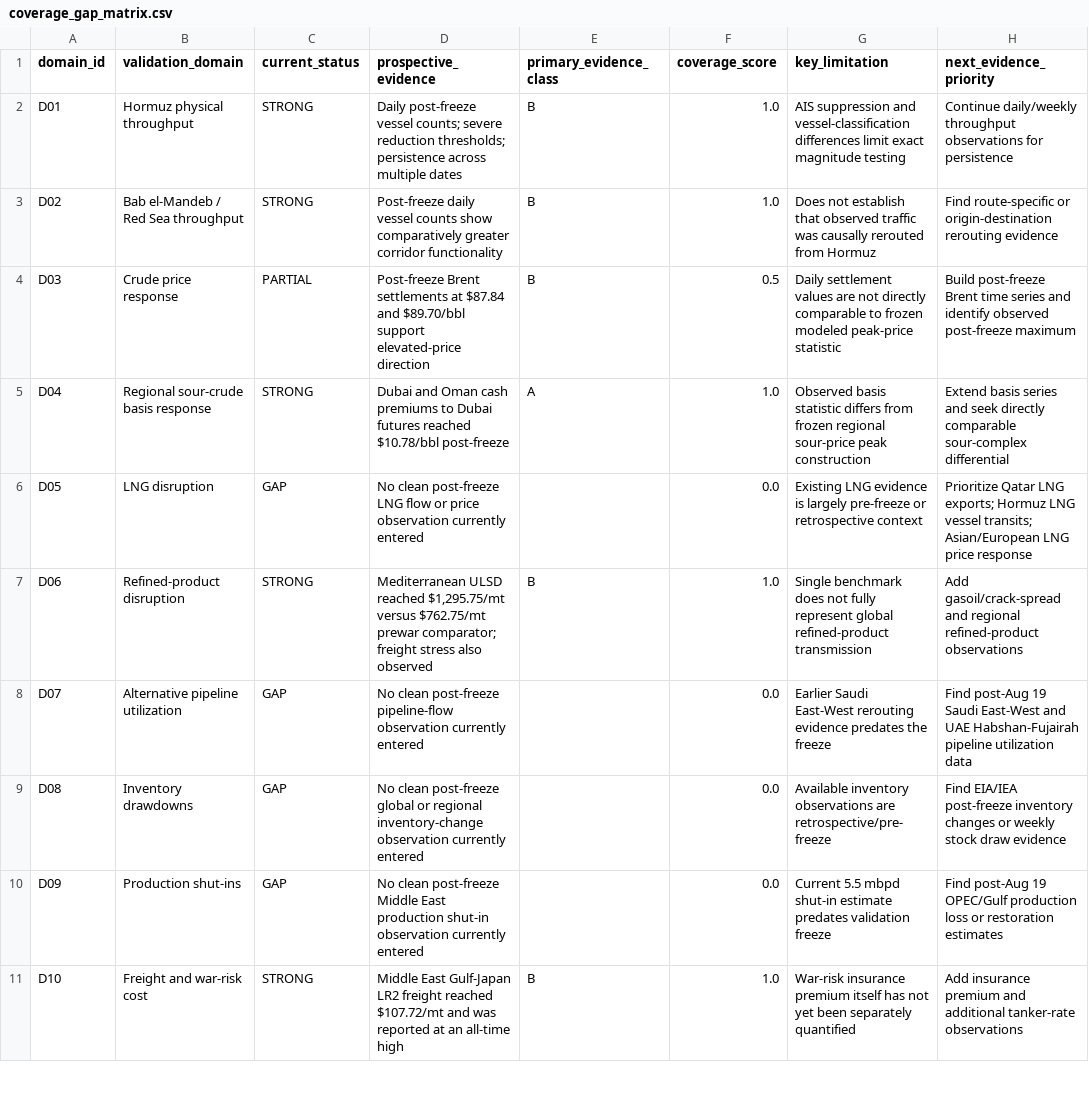
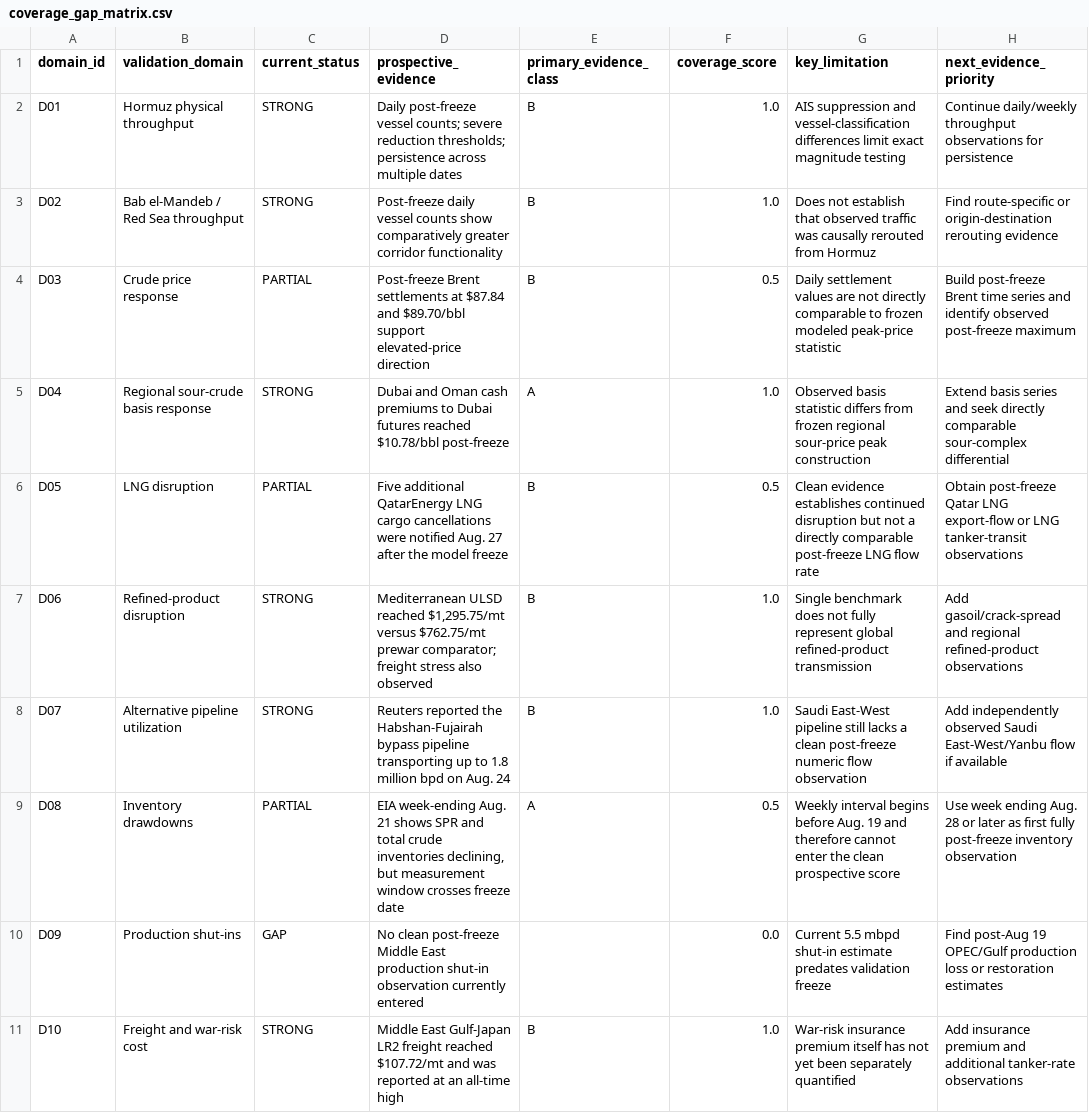
Before and after one commit to jasonrkeen/multi-commodity-maritime-chokepoint-transmission-model, a CSV file: research/jisss_2027/outputs/coverage_gap_matrix.csv, drawn as a sheet; only a part is shown; the diff names each change by its address in the sheet, - before the commit and + after, or states it on an @@ line.

```diff
--- a/research/jisss_2027/outputs/coverage_gap_matrix.csv
+++ b/research/jisss_2027/outputs/coverage_gap_matrix.csv
-C6 (current_status): GAP
+C6 (current_status): PARTIAL
-D6 (prospective_evidence): No clean post-freeze LNG flow or price observation currently entered
+D6 (prospective_evidence): Five additional QatarEnergy LNG cargo cancellations were notified Aug. 27 after the model freeze
-E6 (primary_evidence_class): (empty)
+E6 (primary_evidence_class): B
-F6 (coverage_score): 0.0
+F6 (coverage_score): 0.5
-G6 (key_limitation): Existing LNG evidence is largely pre-freeze or retrospective context
+G6 (key_limitation): Clean evidence establishes continued disruption but not a directly comparable post-freeze LNG flow rate
-H6 (next_evidence_priority): Prioritize Qatar LNG exports; Hormuz LNG vessel transits; Asian/European LNG price response
+H6 (next_evidence_priority): Obtain post-freeze Qatar LNG export-flow or LNG tanker-transit observations
-C8 (current_status): GAP
+C8 (current_status): STRONG
-D8 (prospective_evidence): No clean post-freeze pipeline-flow observation currently entered
+D8 (prospective_evidence): Reuters reported the Habshan-Fujairah bypass pipeline transporting up to 1.8 million bpd on Aug. 24
-E8 (primary_evidence_class): (empty)
+E8 (primary_evidence_class): B
-F8 (coverage_score): 0.0
+F8 (coverage_score): 1.0
-G8 (key_limitation): Earlier Saudi East-West rerouting evidence predates the freeze
+G8 (key_limitation): Saudi East-West pipeline still lacks a clean post-freeze numeric flow observation
-H8 (next_evidence_priority): Find post-Aug 19 Saudi East-West and UAE Habshan-Fujairah pipeline utilization data
+H8 (next_evidence_priority): Add independently observed Saudi East-West/Yanbu flow if available
-C9 (current_status): GAP
+C9 (current_status): PARTIAL
-D9 (prospective_evidence): No clean post-freeze global or regional inventory-change observation currently entered
+D9 (prospective_evidence): EIA week-ending Aug. 21 shows SPR and total crude inventories declining, but measurement window crosses freeze date
-E9 (primary_evidence_class): (empty)
+E9 (primary_evidence_class): A
-F9 (coverage_score): 0.0
+F9 (coverage_score): 0.5
-G9 (key_limitation): Available inventory observations are retrospective/pre-freeze
+G9 (key_limitation): Weekly interval begins before Aug. 19 and therefore cannot enter the clean prospective score
-H9 (next_evidence_priority): Find EIA/IEA post-freeze inventory changes or weekly stock draw evidence
+H9 (next_evidence_priority): Use week ending Aug. 28 or later as first fully post-freeze inventory observation
```
Also changed, not shown: research/jisss_2027/data/observed_2026.csv, research/jisss_2027/data/source_register.csv, 1 other file.
